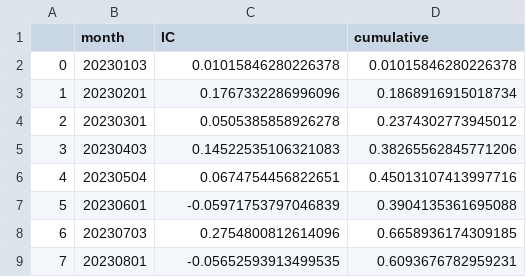
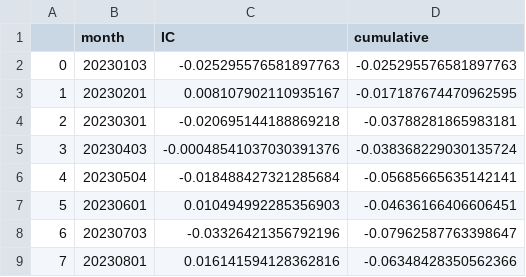
Before and after one commit to zzhang2293/multi_factor, a CSV file: csv_result/IC_result.csv, drawn as a sheet.

```diff
--- a/csv_result/IC_result.csv
+++ b/csv_result/IC_result.csv
@@ -1,9 +1,9 @@
 ,month,IC,cumulative
-0,20230103,0.01015846280226378,0.01015846280226378
-1,20230201,0.1767332286996096,0.1868916915018734
-2,20230301,0.0505385858926278,0.2374302773945012
-3,20230403,0.14522535106321083,0.38265562845771206
-4,20230504,0.0674754456822651,0.45013107413997716
-5,20230601,-0.05971753797046839,0.3904135361695088
-6,20230703,0.2754800812614096,0.6658936174309185
-7,20230801,-0.05652593913499535,0.6093676782959231
+0,20230103,-0.025295576581897763,-0.025295576581897763
+1,20230201,0.008107902110935167,-0.017187674470962595
+2,20230301,-0.020695144188869218,-0.03788281865983181
+3,20230403,-0.00048541037030391376,-0.038368229030135724
+4,20230504,-0.018488427321285684,-0.05685665635142141
+5,20230601,0.010494992285356903,-0.04636166406606451
+6,20230703,-0.03326421356792196,-0.07962587763398647
+7,20230801,0.016141594128362816,-0.06348428350562366
```
Also changed, not shown: csv_result/alpha_indicator.csv, csv_result/grouped_month_ret.csv, 7 other files.
